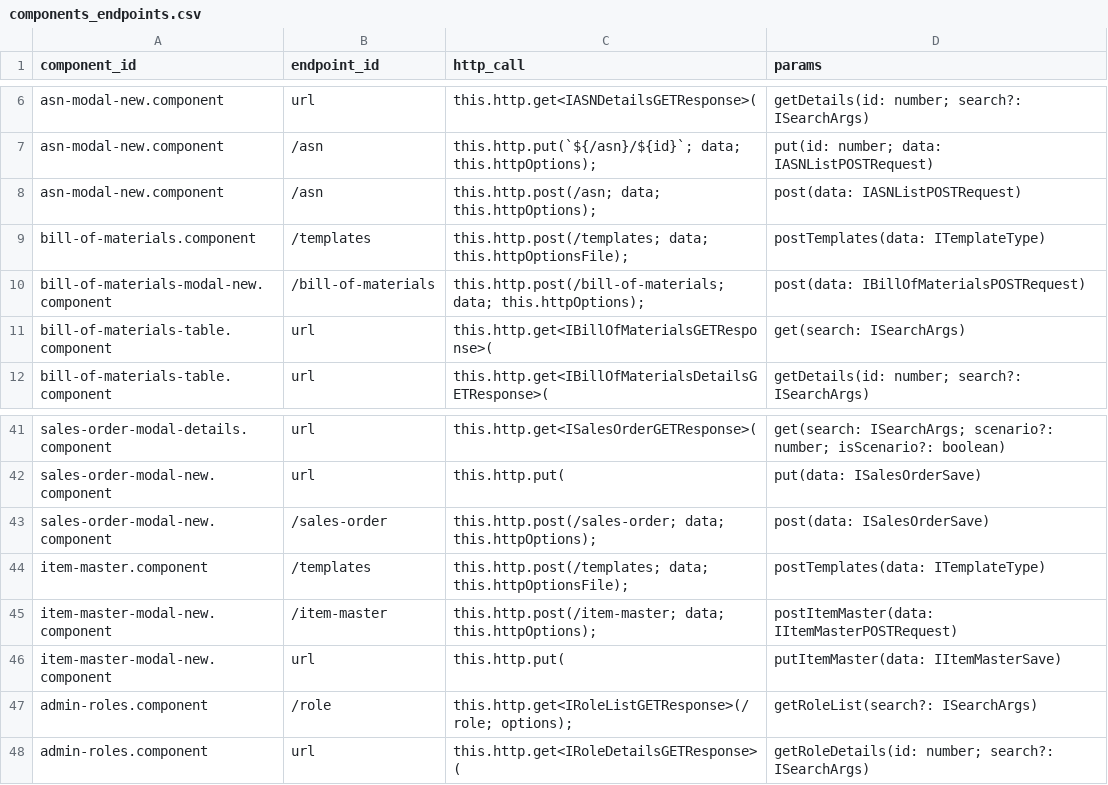
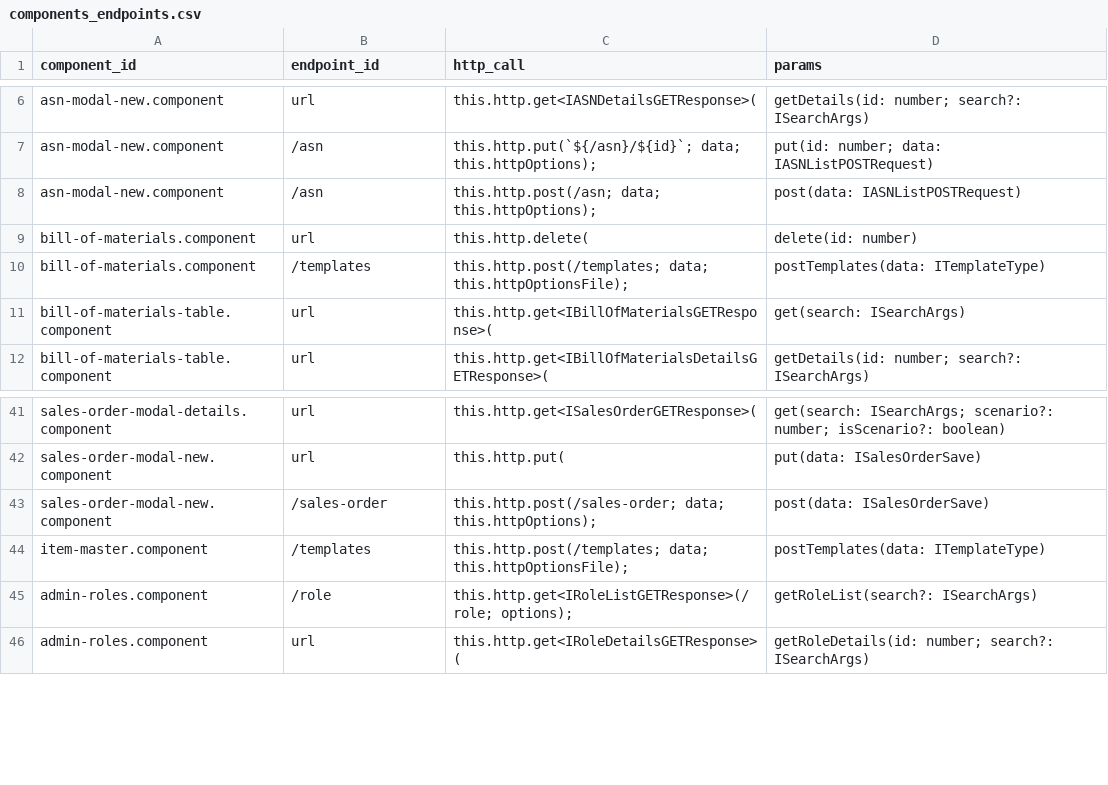
Before and after one commit to knosc/neo4j_csv_data, a CSV file: components_endpoints.csv, drawn as a sheet; only a part is shown, gaps mark what is left out; removed rows and columns are numbered as before the commit, all else as after; the diff names each change by its address in the sheet, - before the commit and + after, or states it on an @@ line.

Commit message:
committing files

```diff
--- a/components_endpoints.csv
+++ b/components_endpoints.csv
+row 9: bill-of-materials.component | url | this.http.delete( | delete(id: number)
-row 10: bill-of-materials-modal-new.component | /bill-of-materials | this.http.post(/bill-of-materials; data; this.httpOptions); | post(data: IBillOfMaterialsPOSTRequest)
-row 45: item-master-modal-new.component | /item-master | this.http.post(/item-master; data; this.httpOptions); | postItemMaster(data: IItemMasterPOSTRequest)
-row 46: item-master-modal-new.component | url | this.http.put( | putItemMaster(data: IItemMasterSave)
```
